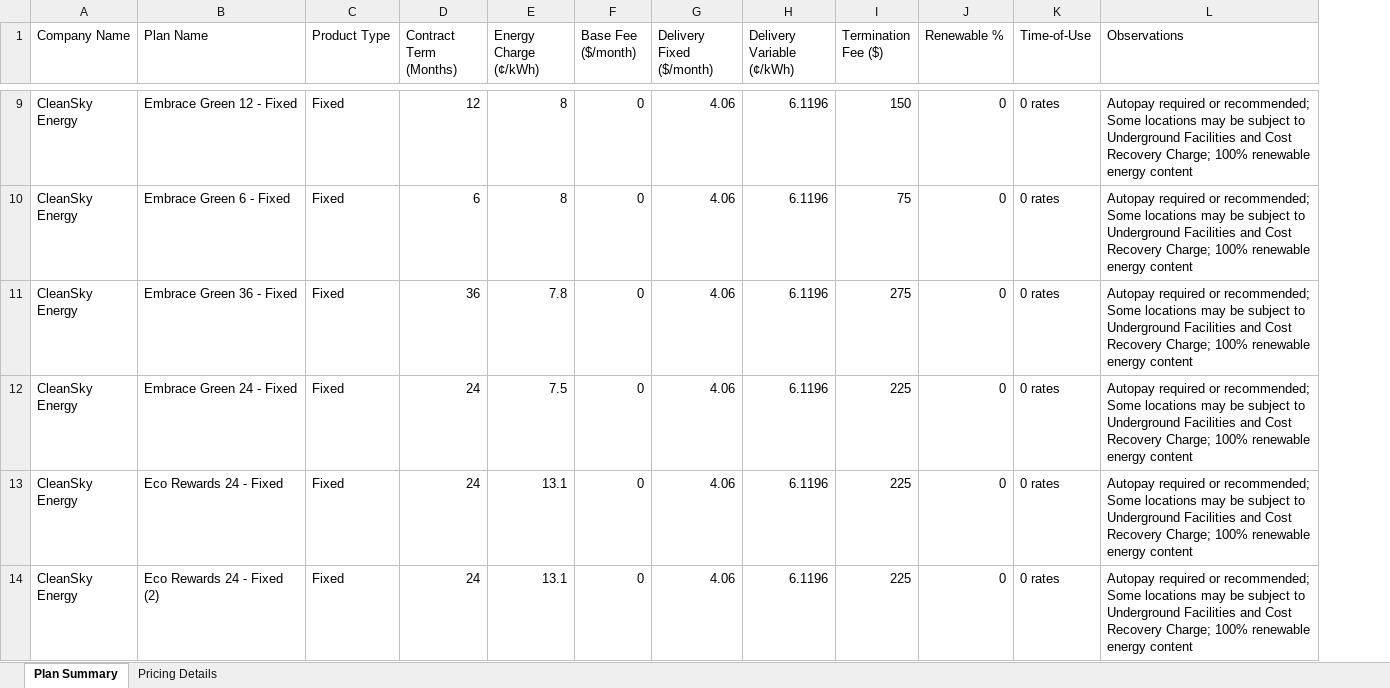
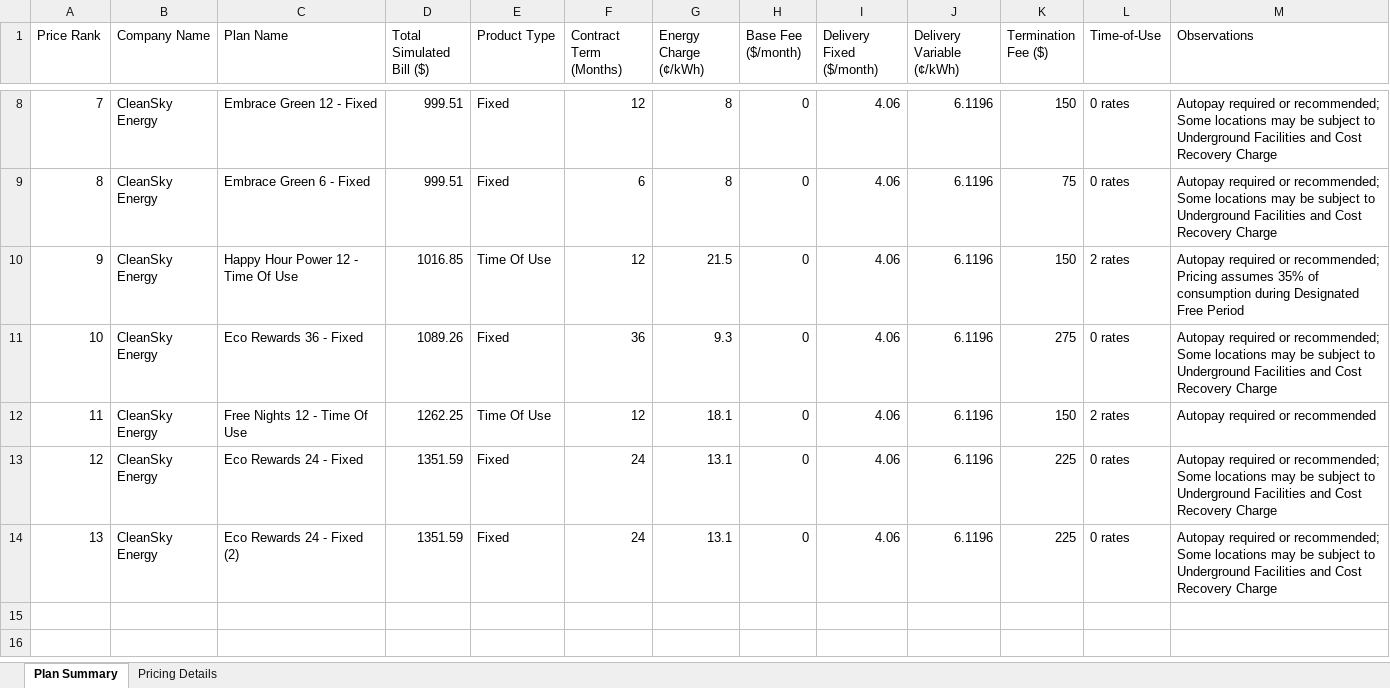
Before and after one commit to MBFVSolutionsLLC/electriccompare, an Excel workbook: verify_results_fixed/Plan_Comparison_Summary.xlsx, sheet Plan Summary, drawn as a sheet; only a part is shown, gaps mark what is left out; values as stored, in another font and other column widths than the file's, no borders; removed rows and columns are numbered as before the commit, all else as after; the diff covers the shown part only; the diff names each change by its address in the sheet, - before the commit and + after, or states it on an @@ line.

```diff
--- a/verify_results_fixed/Plan_Comparison_Summary.xlsx (sheet Plan Summary)
+++ b/verify_results_fixed/Plan_Comparison_Summary.xlsx (sheet Plan Summary)
+column A (Price Rank), rows 8-9: 7 | 8; row 11: 10; rows 13-14: 12 | 13
+column D (Total Simulated Bill ($)), rows 8-9: 999.51 | 999.51; row 11: 1089.26; rows 13-14: 1351.59 | 1351.59
-column J (Renewable %), rows 9-11: all 0; rows 13-14: 0 | 0
-M8:M9 (Observations): …Cost Recovery Charge; 100% renewable energy content
+M8:M9 (Observations): …Cost Recovery Charge
+row 10: 9 | CleanSky Energy | Happy Hour Power 12 - Time Of Use | 1016.85 | Time Of Use | 12 | 21.5 | 0 | 4.06 | 6.1196 | 150 | 2 rates | Autopay required or recommended; Pricing assumes 35% of consumption during Designated Free Period
-C11 (Plan Name): Embrace Green 36 - Fixed
+C11 (Plan Name): Eco Rewards 36 - Fixed
-G11 (Energy Charge (¢/kWh)): 7.8
+G11 (Energy Charge (¢/kWh)): 9.3
-M11 (Observations): …Cost Recovery Charge; 100% renewable energy content
+M11 (Observations): …Cost Recovery Charge
-row 12: CleanSky Energy | Embrace Green 24 - Fixed | Fixed | 24 | 7.5 | 0 | 4.06 | 6.1196 | 225 | 0 | 0 rates | Autopay required or recommended; Some locations may be subject to Underground Facilities and Cost Recovery Charge; 100% renewable energy content
+row 12: 11 | CleanSky Energy | Free Nights 12 - Time Of Use | 1262.25 | Time Of Use | 12 | 18.1 | 0 | 4.06 | 6.1196 | 150 | 2 rates | Autopay required or recommended
-M13:M14 (Observations): …Cost Recovery Charge; 100% renewable energy content
+M13:M14 (Observations): …Cost Recovery Charge
```
Also changed, not shown: 1 added row, 2 removed rows and 15 edited cells elsewhere in this sheet, 10 other files.
